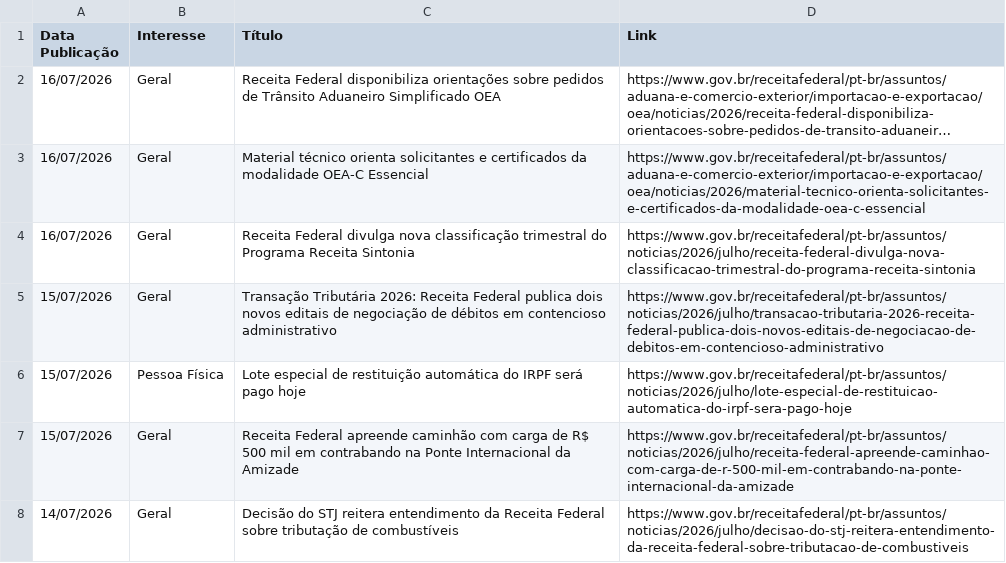
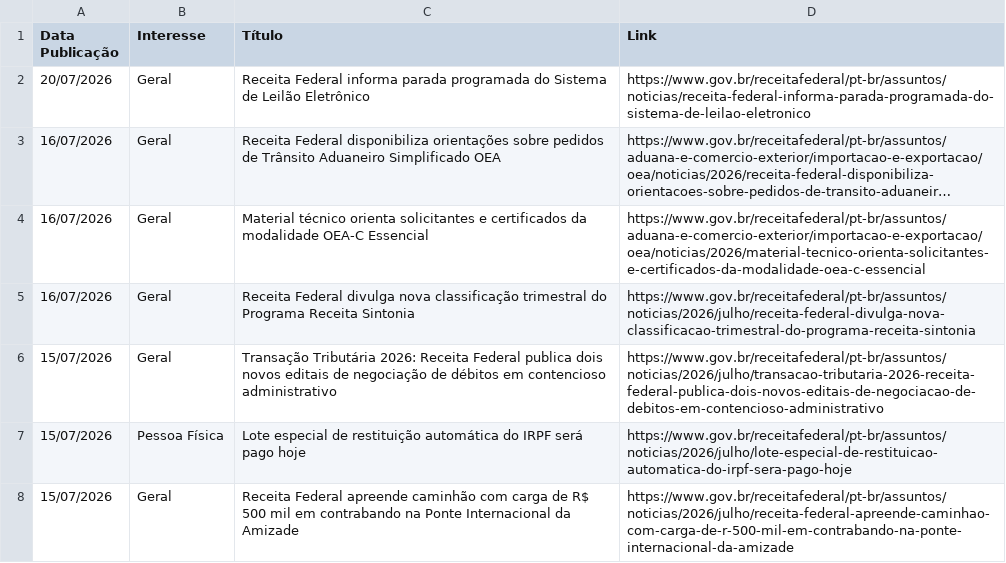
Before and after one commit to suporteagyle/automacao-receita, a CSV file: noticias_receita.csv, drawn as a sheet; only a part is shown; the shorter side is filled out with more unchanged rows; long unchanged cells end in …; the diff names each change by its address in the sheet, - before the commit and + after, or states it on an @@ line.

```diff
--- a/noticias_receita.csv
+++ b/noticias_receita.csv
+row 2: 20/07/2026 | Geral | Receita Federal informa parada programada do Sistema de Leilão Eletrônico | https://www.gov.br/receitafederal/pt-br/assuntos/noticias/receita-federal-informa-parada-programada-do-sistema-de-leilao-eletronico
```
